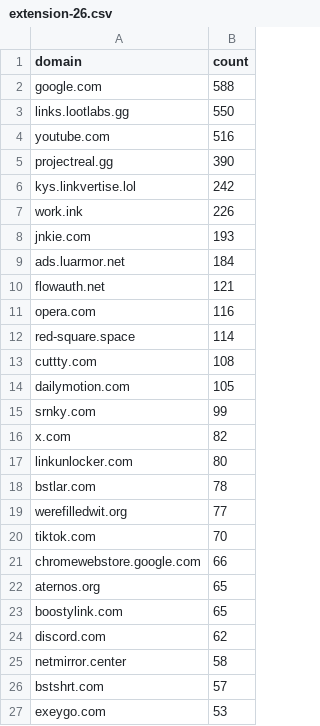
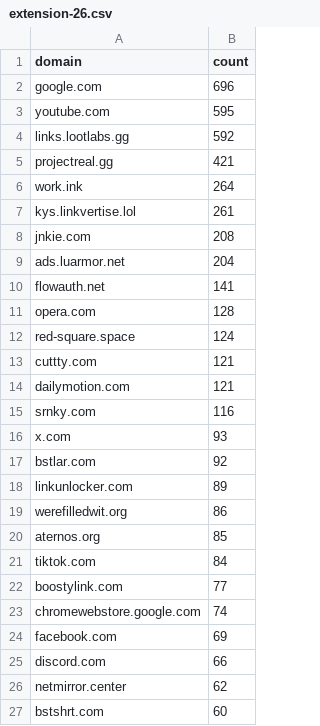
Before and after one commit to meganerasam/blocklist-v3, a CSV file: whitelist/from-extension/extension-26.csv, drawn as a sheet; only a part is shown; the diff covers the shown part only.

```diff
--- a/whitelist/from-extension/extension-26.csv
+++ b/whitelist/from-extension/extension-26.csv
@@ -1,27 +1,27 @@
 domain,count
-google.com,588
-links.lootlabs.gg,550
-youtube.com,516
-projectreal.gg,390
-kys.linkvertise.lol,242
-work.ink,226
-jnkie.com,193
-ads.luarmor.net,184
-flowauth.net,121
-opera.com,116
-red-square.space,114
-cuttty.com,108
-dailymotion.com,105
-srnky.com,99
-x.com,82
-linkunlocker.com,80
-bstlar.com,78
-werefilledwit.org,77
-tiktok.com,70
-chromewebstore.google.com,66
-aternos.org,65
-boostylink.com,65
-discord.com,62
-netmirror.center,58
-bstshrt.com,57
-exeygo.com,53
+google.com,696
+youtube.com,595
+links.lootlabs.gg,592
+projectreal.gg,421
+work.ink,264
+kys.linkvertise.lol,261
+jnkie.com,208
+ads.luarmor.net,204
+flowauth.net,141
+opera.com,128
+red-square.space,124
+cuttty.com,121
+dailymotion.com,121
+srnky.com,116
+x.com,93
+bstlar.com,92
+linkunlocker.com,89
+werefilledwit.org,86
+aternos.org,85
+tiktok.com,84
+boostylink.com,77
+chromewebstore.google.com,74
+facebook.com,69
+discord.com,66
+netmirror.center,62
+bstshrt.com,60
```
Also changed, not shown: 32 added rows, 12 removed rows and 21 edited cells elsewhere in this file, whitelist/from-extension/extension-23.csv, whitelist/from-extension/extension-24.csv, 1 other file.
